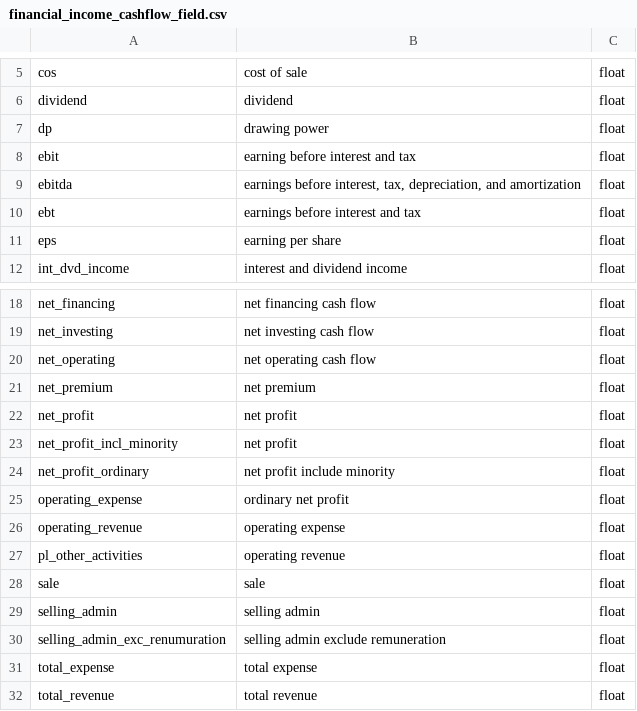
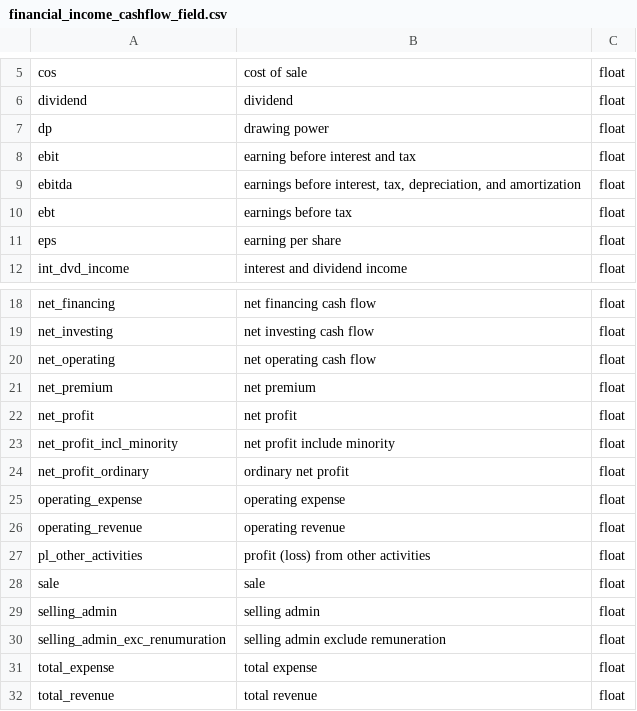
Before and after one commit to ezyquant/ezyquant, a CSV file: docs/source/_static/financial_income_cashflow_field.csv, drawn as a sheet; only a part is shown, gaps mark what is left out.

Commit message:
doc: field csv

```diff
--- a/docs/source/_static/financial_income_cashflow_field.csv
+++ b/docs/source/_static/financial_income_cashflow_field.csv
@@ -9,3 +9,3 @@ ebit,earning before interest and tax,float
 ebitda,"earnings before interest, tax, depreciation, and amortization",float
-ebt,earnings before interest and tax,float
+ebt,earnings before tax,float
 eps,earning per share,float
@@ -22,7 +22,7 @@ net_premium,net premium,float
 net_profit,net profit,float
-net_profit_incl_minority,net profit,float
-net_profit_ordinary,net profit include minority,float
-operating_expense,ordinary net profit,float
-operating_revenue,operating expense,float
-pl_other_activities,operating revenue,float
+net_profit_incl_minority,net profit include minority,float
+net_profit_ordinary,ordinary net profit,float
+operating_expense,operating expense,float
+operating_revenue,operating revenue,float
+pl_other_activities,profit (loss) from other activities,float
 sale,sale,float
```
